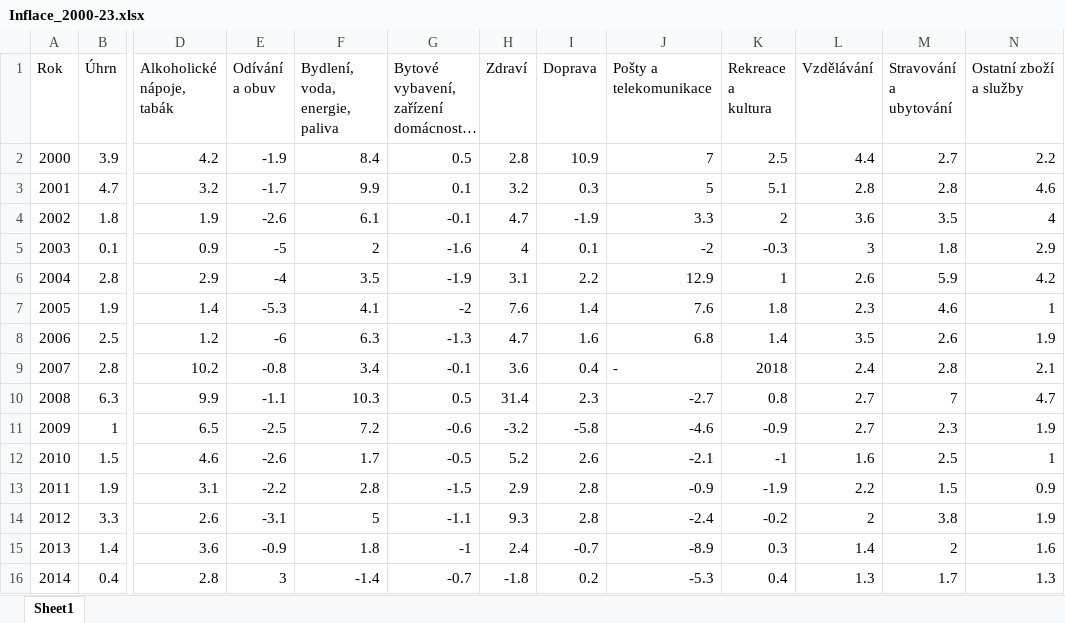
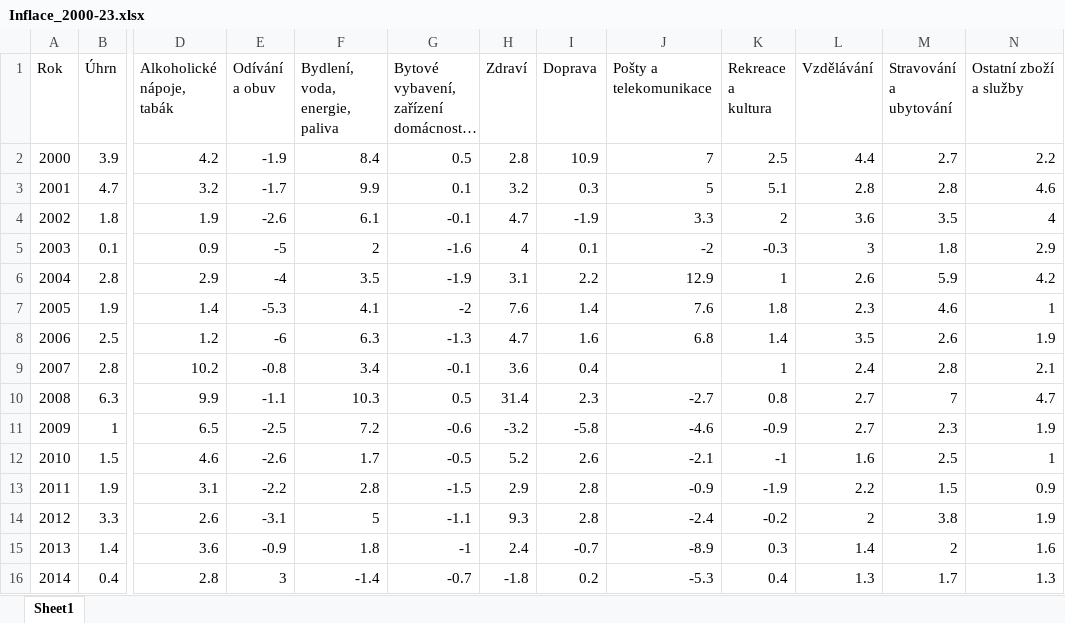
Before and after one commit to Ctrl-Alt-Del-Debt/Hackathon-Game, an Excel workbook: data/Inflace_2000-23.xlsx, sheet Sheet1, drawn as a sheet; only a part is shown, gaps mark what is left out; long unchanged cells end in …; values as stored, in another font and other column widths than the file's, no borders; the diff names each change by its address in the sheet, - before the commit and + after, or states it on an @@ line.

```diff
--- a/data/Inflace_2000-23.xlsx (sheet Sheet1)
+++ b/data/Inflace_2000-23.xlsx (sheet Sheet1)
-J9 (Pošty a telekomunikace): -
+J9 (Pošty a telekomunikace): (empty)
-K9 (Rekreace a kultura): 2018
+K9 (Rekreace a kultura): 1
```
Also changed, not shown: 2 other files.
